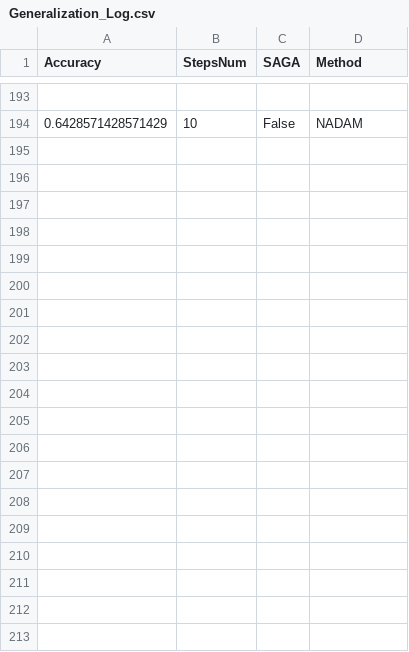
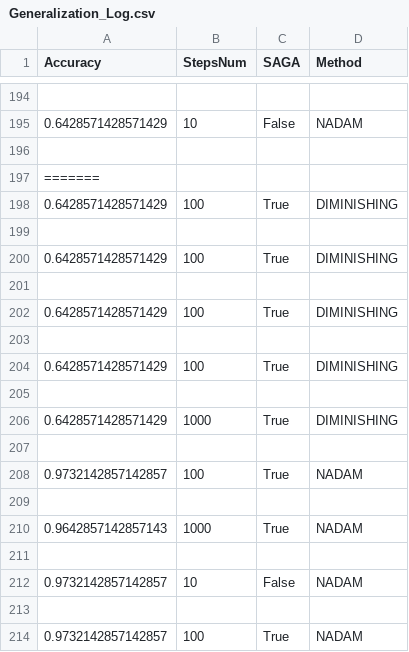
Before and after one commit to SimoneNicosanti/OBD_Project, a CSV file: log/Cancer/Generalization_Log.csv, drawn as a sheet; only a part is shown, gaps mark what is left out; the diff covers the shown part only.

```diff
--- a/log/Cancer/Generalization_Log.csv
+++ b/log/Cancer/Generalization_Log.csv
@@ -194 +195,20 @@ Accuracy,StepsNum,SAGA,Method
 0.6428571428571429,10,False,NADAM
+
+=======
+0.6428571428571429,100,True,DIMINISHING
+
+0.6428571428571429,100,True,DIMINISHING
+
+0.6428571428571429,100,True,DIMINISHING
+
+0.6428571428571429,100,True,DIMINISHING
+
+0.6428571428571429,1000,True,DIMINISHING
+
+0.9732142857142857,100,True,NADAM
+
+0.9642857142857143,1000,True,NADAM
+
+0.9732142857142857,10,False,NADAM
+
+0.9732142857142857,100,True,NADAM
```
Also changed, not shown: 12 added rows elsewhere in this file, log/Cancer/Training_Log.csv, log/Students/Generalization_Log.csv, 16 other files.
